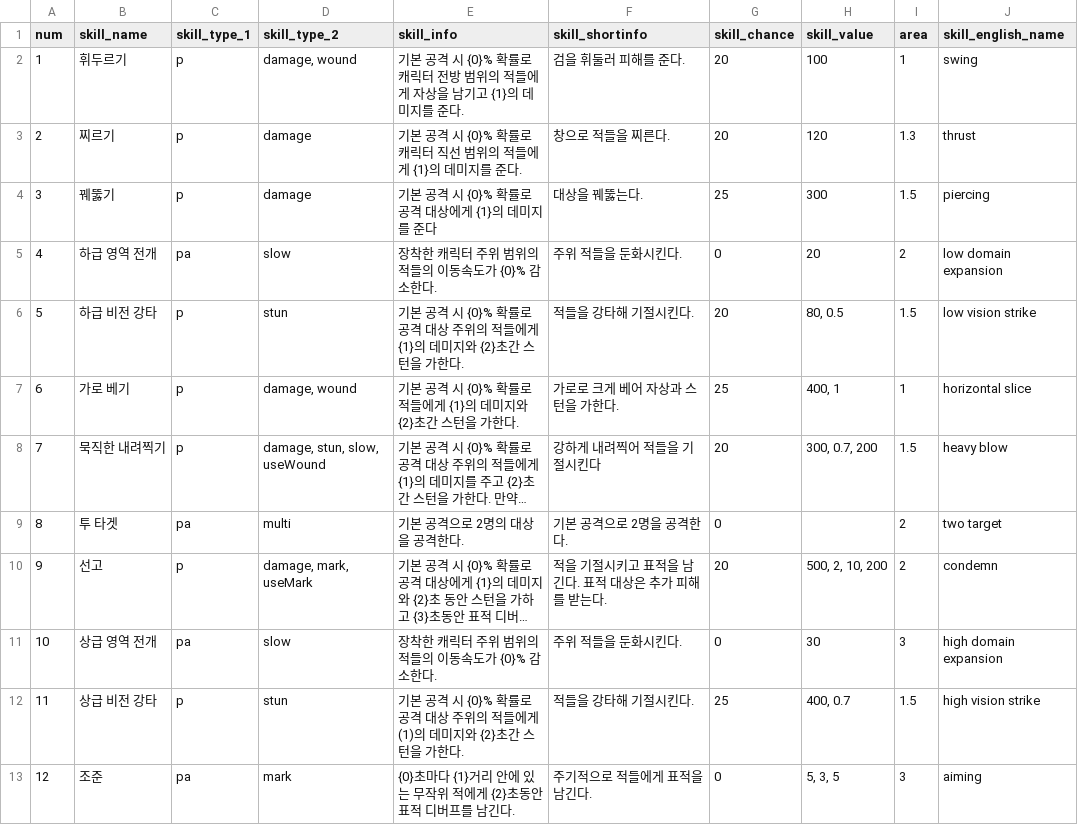
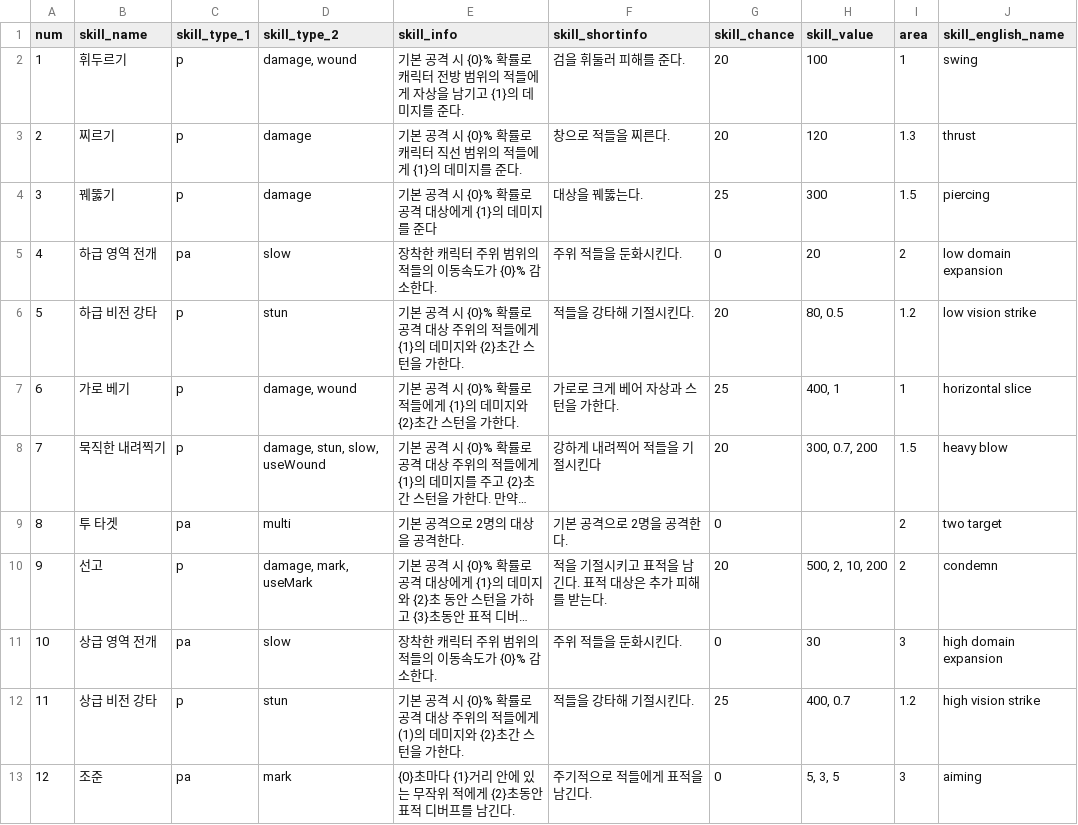
Before and after one commit to Famec7/WRD, a CSV file: Assets/Resources/DataTable/Skill/PassiveSkillData.csv, drawn as a sheet; only a part is shown; long unchanged cells end in ….

```diff
--- a/Assets/Resources/DataTable/Skill/PassiveSkillData.csv
+++ b/Assets/Resources/DataTable/Skill/PassiveSkillData.csv
@@ -5,3 +5,3 @@
 4,하급 영역 전개,pa,slow,장착한 캐릭터 주위 범위의 적들의 이동속도가 {0}% 감소한다.,주위 적들을 둔화시킨다.,0,20,2,low domain expansion
-5,하급 비전 강타,p,stun,기본 공격 시 {0}% 확률로 공격 대상 주위의 적들에게 {1}의 데미지와 {2}초간 스턴을 가한다.,적들을 강타해 기절시킨다.,20,"80, 0.5",1.5,low vision strike
+5,하급 비전 강타,p,stun,기본 공격 시 {0}% 확률로 공격 대상 주위의 적들에게 {1}의 데미지와 {2}초간 스턴을 가한다.,적들을 강타해 기절시킨다.,20,"80, 0.5",1.2,low vision strike
 6,가로 베기,p,"damage, wound",기본 공격 시 {0}% 확률로 적들에게 {1}의 데미지와 {2}초간 스턴을 가한다.,가로로 크게 베어 자상과 스턴을 가한다.,25,"400, 1",1,horizontal slice
@@ -11,3 +11,3 @@
 10,상급 영역 전개,pa,slow,장착한 캐릭터 주위 범위의 적들의 이동속도가 {0}% 감소한다.,주위 적들을 둔화시킨다.,0,30,3,high domain expansion
-11,상급 비전 강타,p,stun,기본 공격 시 {0}% 확률로 공격 대상 주위의 적들에게 (1)의 데미지와 {2}초간 스턴을 가한다.,적들을 강타해 기절시킨다.,25,"400, 0.7",1.5,high vision strike
+11,상급 비전 강타,p,stun,기본 공격 시 {0}% 확률로 공격 대상 주위의 적들에게 (1)의 데미지와 {2}초간 스턴을 가한다.,적들을 강타해 기절시킨다.,25,"400, 0.7",1.2,high vision strike
 12,조준,pa,mark,{0}초마다 {1}거리 안에 있는 무작위 적에게 {2}초동안 표적 디버프를 남긴다.,주기적으로 적들에게 표적을 남긴다.,0,"5, 3, 5",3,aiming
```
Also changed, not shown: 1 other file.
